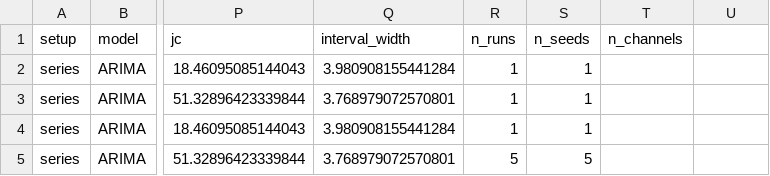
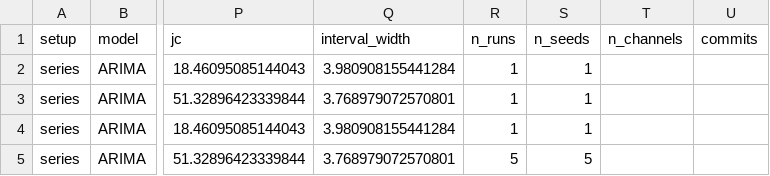
Before and after one commit to DanielChahine0/emforecaster-repo, a CSV file: results/tables/csv/series.csv, drawn as a sheet; only a part is shown, gaps mark what is left out; the diff names each change by its address in the sheet, - before the commit and + after, or states it on an @@ line.

```diff
--- a/results/tables/csv/series.csv
+++ b/results/tables/csv/series.csv
-U1: (empty)
+U1: commits
```
Also changed, not shown: results/frames/cells.csv, results/tables/csv/cluster.csv, 52 other files.
